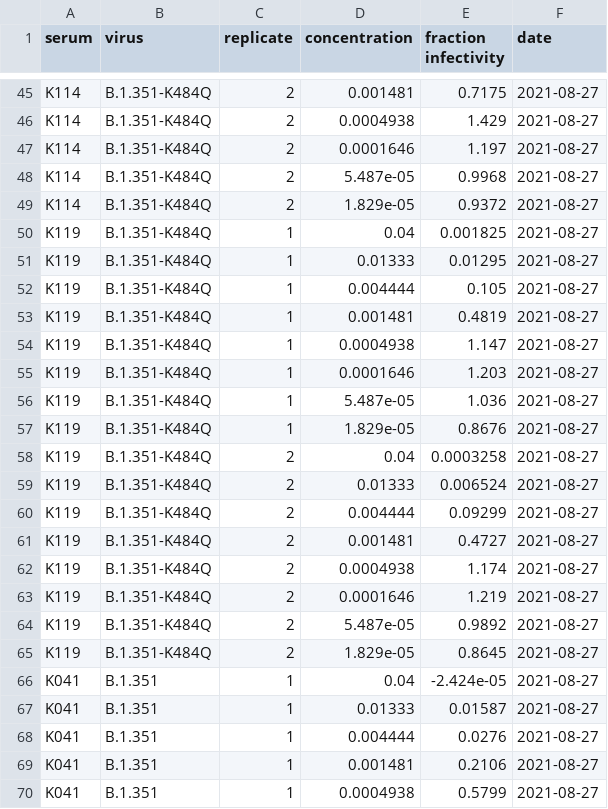
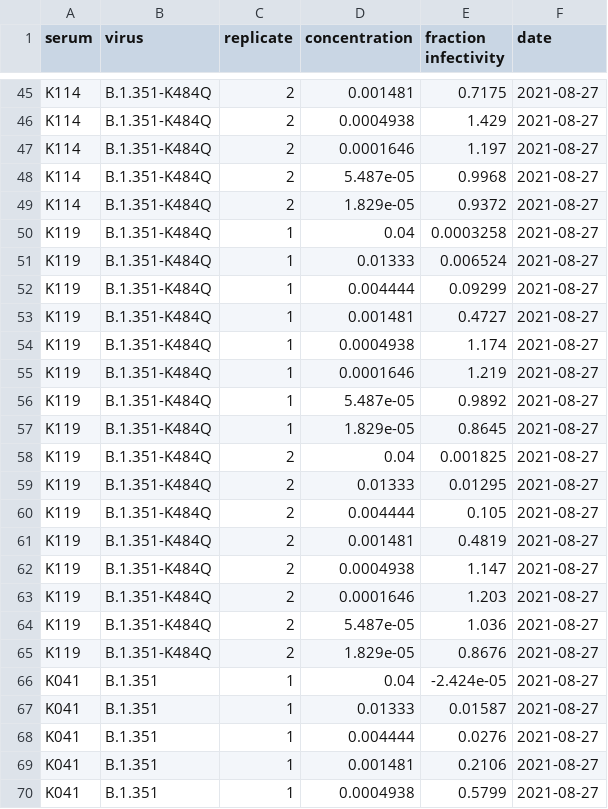
Before and after one commit to jbloomlab/SARS-CoV-2-RBD_B.1.351, a CSV file: experimental_data/results/neut_titers/fracinfect.csv, drawn as a sheet; only a part is shown, gaps mark what is left out; the diff covers the shown part only.

```diff
--- a/experimental_data/results/neut_titers/fracinfect.csv
+++ b/experimental_data/results/neut_titers/fracinfect.csv
@@ -49,18 +49,18 @@ K114,B.1.351-K484Q,2,5.487e-05,0.9968,2021-08-27
 K114,B.1.351-K484Q,2,1.829e-05,0.9372,2021-08-27
-K119,B.1.351-K484Q,1,0.04,0.001825,2021-08-27
-K119,B.1.351-K484Q,1,0.01333,0.01295,2021-08-27
-K119,B.1.351-K484Q,1,0.004444,0.105,2021-08-27
-K119,B.1.351-K484Q,1,0.001481,0.4819,2021-08-27
-K119,B.1.351-K484Q,1,0.0004938,1.147,2021-08-27
-K119,B.1.351-K484Q,1,0.0001646,1.203,2021-08-27
-K119,B.1.351-K484Q,1,5.487e-05,1.036,2021-08-27
-K119,B.1.351-K484Q,1,1.829e-05,0.8676,2021-08-27
-K119,B.1.351-K484Q,2,0.04,0.0003258,2021-08-27
-K119,B.1.351-K484Q,2,0.01333,0.006524,2021-08-27
-K119,B.1.351-K484Q,2,0.004444,0.09299,2021-08-27
-K119,B.1.351-K484Q,2,0.001481,0.4727,2021-08-27
-K119,B.1.351-K484Q,2,0.0004938,1.174,2021-08-27
-K119,B.1.351-K484Q,2,0.0001646,1.219,2021-08-27
-K119,B.1.351-K484Q,2,5.487e-05,0.9892,2021-08-27
-K119,B.1.351-K484Q,2,1.829e-05,0.8645,2021-08-27
+K119,B.1.351-K484Q,1,0.04,0.0003258,2021-08-27
+K119,B.1.351-K484Q,1,0.01333,0.006524,2021-08-27
+K119,B.1.351-K484Q,1,0.004444,0.09299,2021-08-27
+K119,B.1.351-K484Q,1,0.001481,0.4727,2021-08-27
+K119,B.1.351-K484Q,1,0.0004938,1.174,2021-08-27
+K119,B.1.351-K484Q,1,0.0001646,1.219,2021-08-27
+K119,B.1.351-K484Q,1,5.487e-05,0.9892,2021-08-27
+K119,B.1.351-K484Q,1,1.829e-05,0.8645,2021-08-27
+K119,B.1.351-K484Q,2,0.04,0.001825,2021-08-27
+K119,B.1.351-K484Q,2,0.01333,0.01295,2021-08-27
+K119,B.1.351-K484Q,2,0.004444,0.105,2021-08-27
+K119,B.1.351-K484Q,2,0.001481,0.4819,2021-08-27
+K119,B.1.351-K484Q,2,0.0004938,1.147,2021-08-27
+K119,B.1.351-K484Q,2,0.0001646,1.203,2021-08-27
+K119,B.1.351-K484Q,2,5.487e-05,1.036,2021-08-27
+K119,B.1.351-K484Q,2,1.829e-05,0.8676,2021-08-27
 K041,B.1.351,1,0.04,-2.424e-05,2021-08-27
```
Also changed, not shown: 112 edited cells elsewhere in this file, experimental_data/neut_data/2021-08-27/fractinfect.csv, experimental_data/results/neut_titers/neut_titers.csv, 54 other files.
